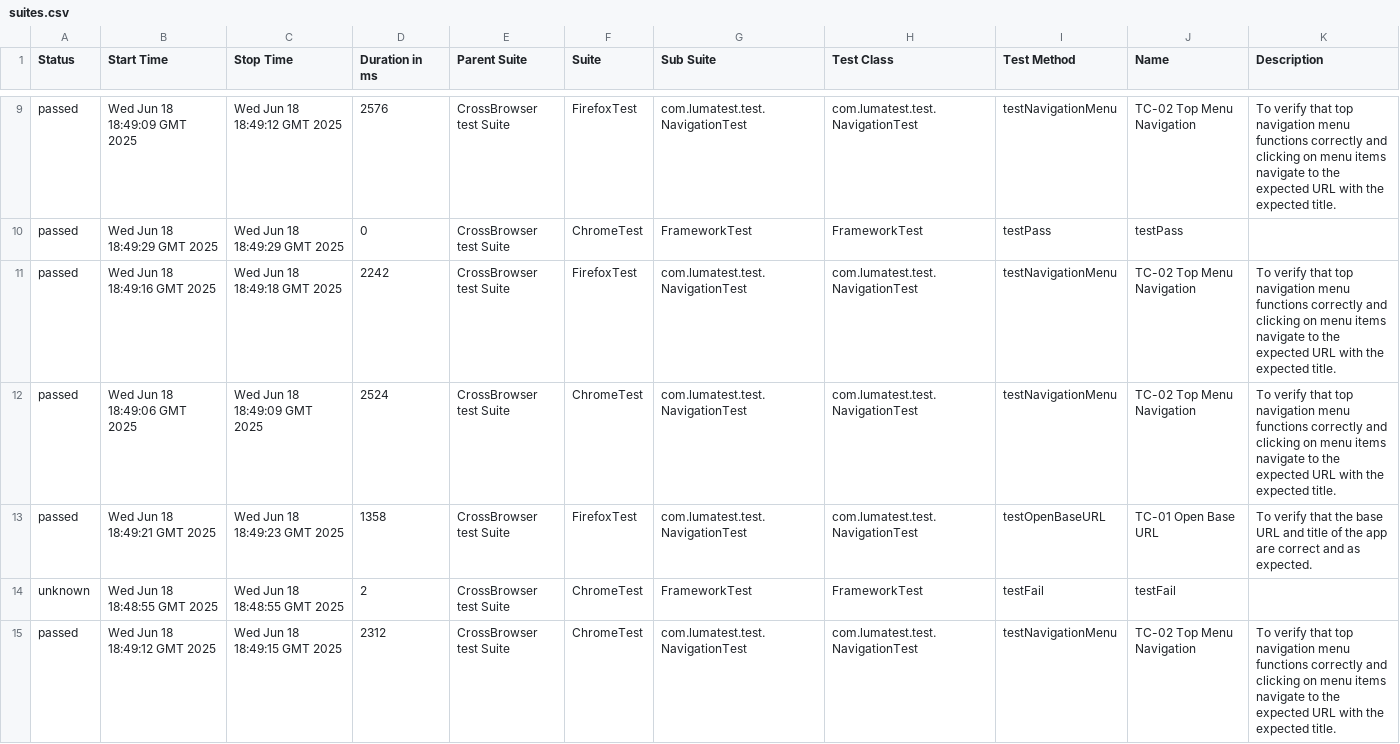
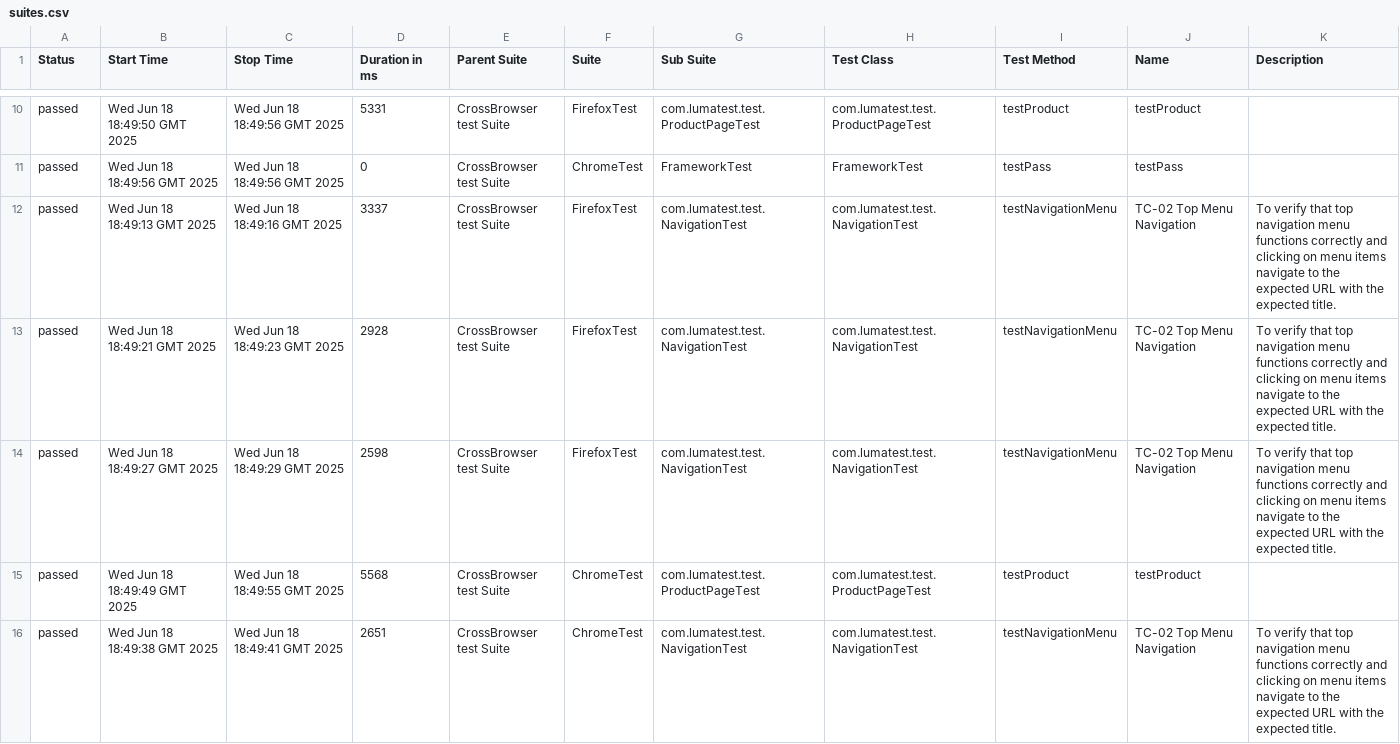
Before and after one commit to verafes/LUMA-test-java-maven-tesNG-allure, a CSV file: 15/data/suites.csv, drawn as a sheet; only a part is shown, gaps mark what is left out; the diff covers the shown part only.

```diff
--- a/15/data/suites.csv
+++ b/15/data/suites.csv
@@ -9,7 +10,7 @@
-"passed","Wed Jun 18 18:49:09 GMT 2025","Wed Jun 18 18:49:12 GMT 2025","2576","CrossBrowser test Suite","FirefoxTest","com.lumatest.test.NavigationTest","com.lumatest.test.NavigationTest","testNavigationMenu","TC-02 Top Menu Navigation","To verify that top navigation menu functions correctly and clicking on menu items navigate to the expected URL with the expected title."
-"passed","Wed Jun 18 18:49:29 GMT 2025","Wed Jun 18 18:49:29 GMT 2025","0","CrossBrowser test Suite","ChromeTest","FrameworkTest","FrameworkTest","testPass","testPass",""
-"passed","Wed Jun 18 18:49:16 GMT 2025","Wed Jun 18 18:49:18 GMT 2025","2242","CrossBrowser test Suite","FirefoxTest","com.lumatest.test.NavigationTest","com.lumatest.test.NavigationTest","testNavigationMenu","TC-02 Top Menu Navigation","To verify that top navigation menu functions correctly and clicking on menu items navigate to the expected URL with the expected title."
-"passed","Wed Jun 18 18:49:06 GMT 2025","Wed Jun 18 18:49:09 GMT 2025","2524","CrossBrowser test Suite","ChromeTest","com.lumatest.test.NavigationTest","com.lumatest.test.NavigationTest","testNavigationMenu","TC-02 Top Menu Navigation","To verify that top navigation menu functions correctly and clicking on menu items navigate to the expected URL with the expected title."
-"passed","Wed Jun 18 18:49:21 GMT 2025","Wed Jun 18 18:49:23 GMT 2025","1358","CrossBrowser test Suite","FirefoxTest","com.lumatest.test.NavigationTest","com.lumatest.test.NavigationTest","testOpenBaseURL","TC-01 Open Base URL","To verify that the base URL and title of the app are correct and as expected."
-"unknown","Wed Jun 18 18:48:55 GMT 2025","Wed Jun 18 18:48:55 GMT 2025","2","CrossBrowser test Suite","ChromeTest","FrameworkTest","FrameworkTest","testFail","testFail",""
-"passed","Wed Jun 18 18:49:12 GMT 2025","Wed Jun 18 18:49:15 GMT 2025","2312","CrossBrowser test Suite","ChromeTest","com.lumatest.test.NavigationTest","com.lumatest.test.NavigationTest","testNavigationMenu","TC-02 Top Menu Navigation","To verify that top navigation menu functions correctly and clicking on menu items navigate to the expected URL with the expected title."
+"passed","Wed Jun 18 18:49:50 GMT 2025","Wed Jun 18 18:49:56 GMT 2025","5331","CrossBrowser test Suite","FirefoxTest","com.lumatest.test.ProductPageTest","com.lumatest.test.ProductPageTest","testProduct","testProduct",""
+"passed","Wed Jun 18 18:49:56 GMT 2025","Wed Jun 18 18:49:56 GMT 2025","0","CrossBrowser test Suite","ChromeTest","FrameworkTest","FrameworkTest","testPass","testPass",""
+"passed","Wed Jun 18 18:49:13 GMT 2025","Wed Jun 18 18:49:16 GMT 2025","3337","CrossBrowser test Suite","FirefoxTest","com.lumatest.test.NavigationTest","com.lumatest.test.NavigationTest","testNavigationMenu","TC-02 Top Menu Navigation","To verify that top navigation menu functions correctly and clicking on menu items navigate to the expected URL with the expected title."
+"passed","Wed Jun 18 18:49:21 GMT 2025","Wed Jun 18 18:49:23 GMT 2025","2928","CrossBrowser test Suite","FirefoxTest","com.lumatest.test.NavigationTest","com.lumatest.test.NavigationTest","testNavigationMenu","TC-02 Top Menu Navigation","To verify that top navigation menu functions correctly and clicking on menu items navigate to the expected URL with the expected title."
+"passed","Wed Jun 18 18:49:27 GMT 2025","Wed Jun 18 18:49:29 GMT 2025","2598","CrossBrowser test Suite","FirefoxTest","com.lumatest.test.NavigationTest","com.lumatest.test.NavigationTest","testNavigationMenu","TC-02 Top Menu Navigation","To verify that top navigation menu functions correctly and clicking on menu items navigate to the expected URL with the expected title."
+"passed","Wed Jun 18 18:49:49 GMT 2025","Wed Jun 18 18:49:55 GMT 2025","5568","CrossBrowser test Suite","ChromeTest","com.lumatest.test.ProductPageTest","com.lumatest.test.ProductPageTest","testProduct","testProduct",""
+"passed","Wed Jun 18 18:49:38 GMT 2025","Wed Jun 18 18:49:41 GMT 2025","2651","CrossBrowser test Suite","ChromeTest","com.lumatest.test.NavigationTest","com.lumatest.test.NavigationTest","testNavigationMenu","TC-02 Top Menu Navigation","To verify that top navigation menu functions correctly and clicking on menu items navigate to the expected URL with the expected title."
```
Also changed, not shown: 1 added row, 1 removed row and 46 edited cells elsewhere in this file, 43 other files.
